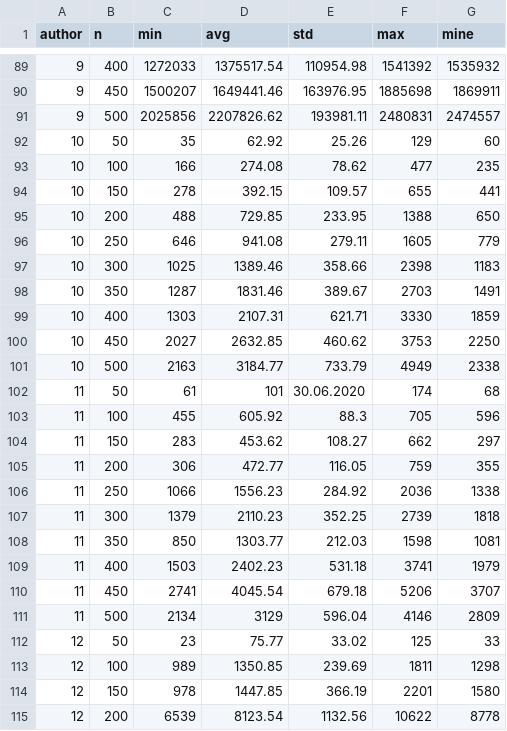
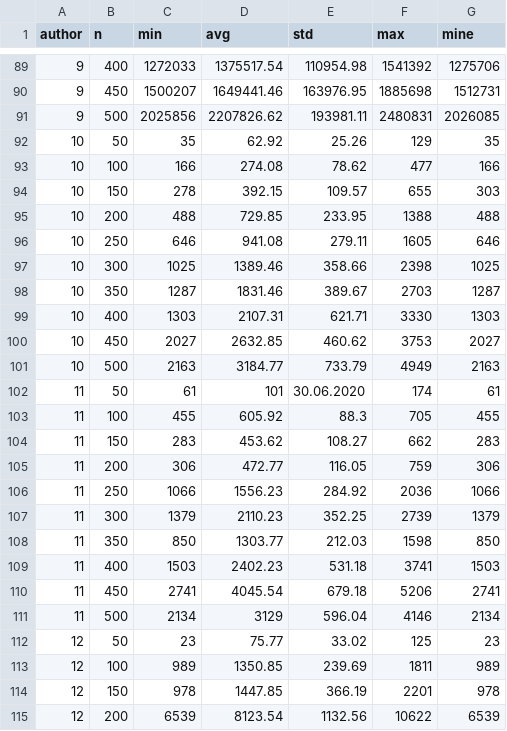
Before and after one commit to baton96/Task-Scheduler, a CSV file: adv.csv, drawn as a sheet; only a part is shown, gaps mark what is left out; the diff covers the shown part only.

```diff
--- a/adv.csv
+++ b/adv.csv
@@ -89,27 +89,27 @@ author,n,min,avg,std,max,mine
-9,400,1272033,1375517.54,110954.98,1541392,1535932
-9,450,1500207,1649441.46,163976.95,1885698,1869911
-9,500,2025856,2207826.62,193981.11,2480831,2474557
-10,50,35,62.92,25.26,129,60
-10,100,166,274.08,78.62,477,235
-10,150,278,392.15,109.57,655,441
-10,200,488,729.85,233.95,1388,650
-10,250,646,941.08,279.11,1605,779
-10,300,1025,1389.46,358.66,2398,1183
-10,350,1287,1831.46,389.67,2703,1491
-10,400,1303,2107.31,621.71,3330,1859
-10,450,2027,2632.85,460.62,3753,2250
-10,500,2163,3184.77,733.79,4949,2338
-11,50,61,101,30.06.2020,174,68
-11,100,455,605.92,88.3,705,596
-11,150,283,453.62,108.27,662,297
-11,200,306,472.77,116.05,759,355
-11,250,1066,1556.23,284.92,2036,1338
-11,300,1379,2110.23,352.25,2739,1818
-11,350,850,1303.77,212.03,1598,1081
-11,400,1503,2402.23,531.18,3741,1979
-11,450,2741,4045.54,679.18,5206,3707
-11,500,2134,3129,596.04,4146,2809
-12,50,23,75.77,33.02,125,33
-12,100,989,1350.85,239.69,1811,1298
-12,150,978,1447.85,366.19,2201,1580
-12,200,6539,8123.54,1132.56,10622,8778
+9,400,1272033,1375517.54,110954.98,1541392,1275706
+9,450,1500207,1649441.46,163976.95,1885698,1512731
+9,500,2025856,2207826.62,193981.11,2480831,2026085
+10,50,35,62.92,25.26,129,35
+10,100,166,274.08,78.62,477,166
+10,150,278,392.15,109.57,655,303
+10,200,488,729.85,233.95,1388,488
+10,250,646,941.08,279.11,1605,646
+10,300,1025,1389.46,358.66,2398,1025
+10,350,1287,1831.46,389.67,2703,1287
+10,400,1303,2107.31,621.71,3330,1303
+10,450,2027,2632.85,460.62,3753,2027
+10,500,2163,3184.77,733.79,4949,2163
+11,50,61,101,30.06.2020,174,61
+11,100,455,605.92,88.3,705,455
+11,150,283,453.62,108.27,662,283
+11,200,306,472.77,116.05,759,306
+11,250,1066,1556.23,284.92,2036,1066
+11,300,1379,2110.23,352.25,2739,1379
+11,350,850,1303.77,212.03,1598,850
+11,400,1503,2402.23,531.18,3741,1503
+11,450,2741,4045.54,679.18,5206,2741
+11,500,2134,3129,596.04,4146,2134
+12,50,23,75.77,33.02,125,23
+12,100,989,1350.85,239.69,1811,989
+12,150,978,1447.85,366.19,2201,978
+12,200,6539,8123.54,1132.56,10622,6539
```
Also changed, not shown: 43 edited cells elsewhere in this file.
